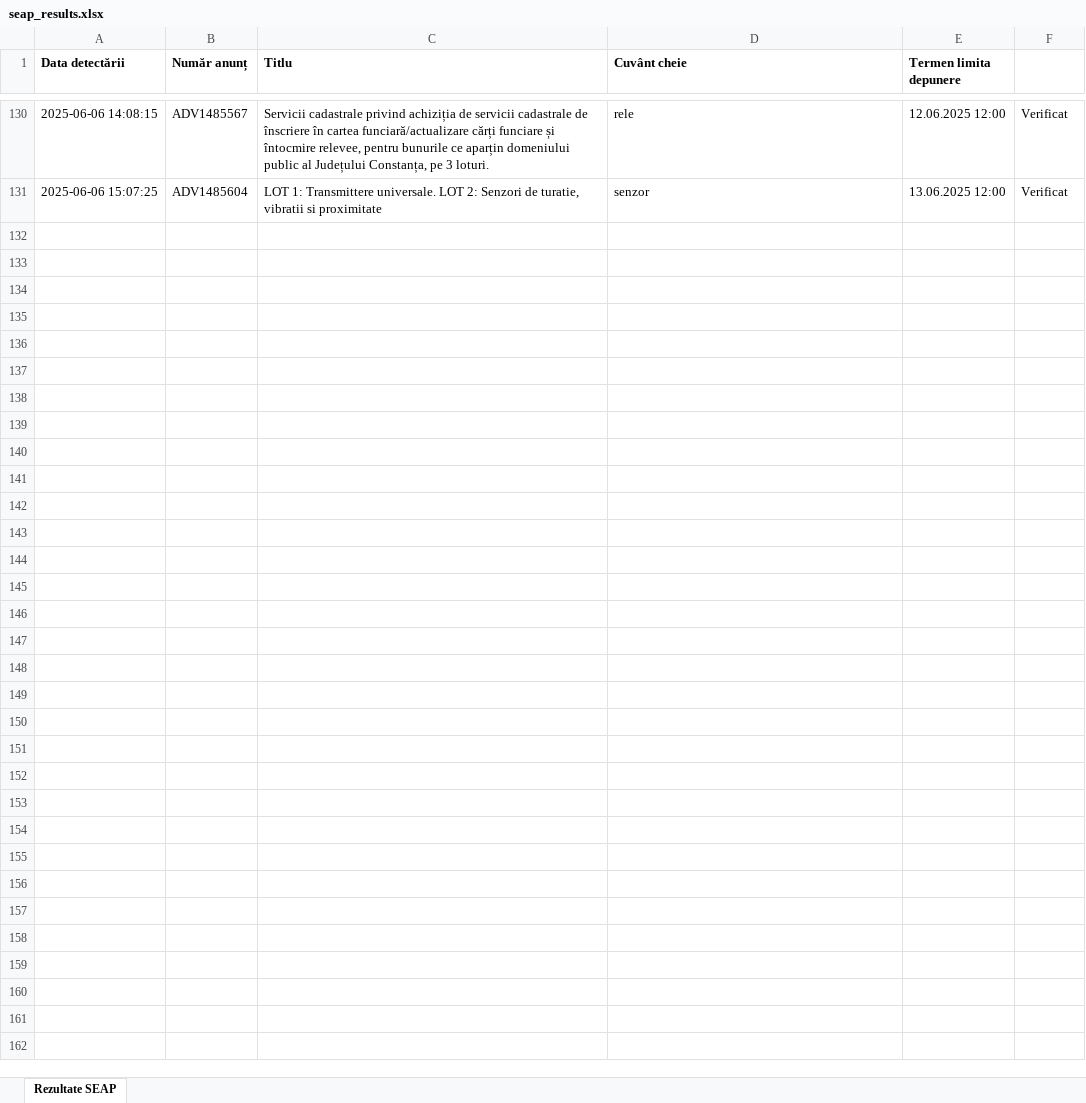
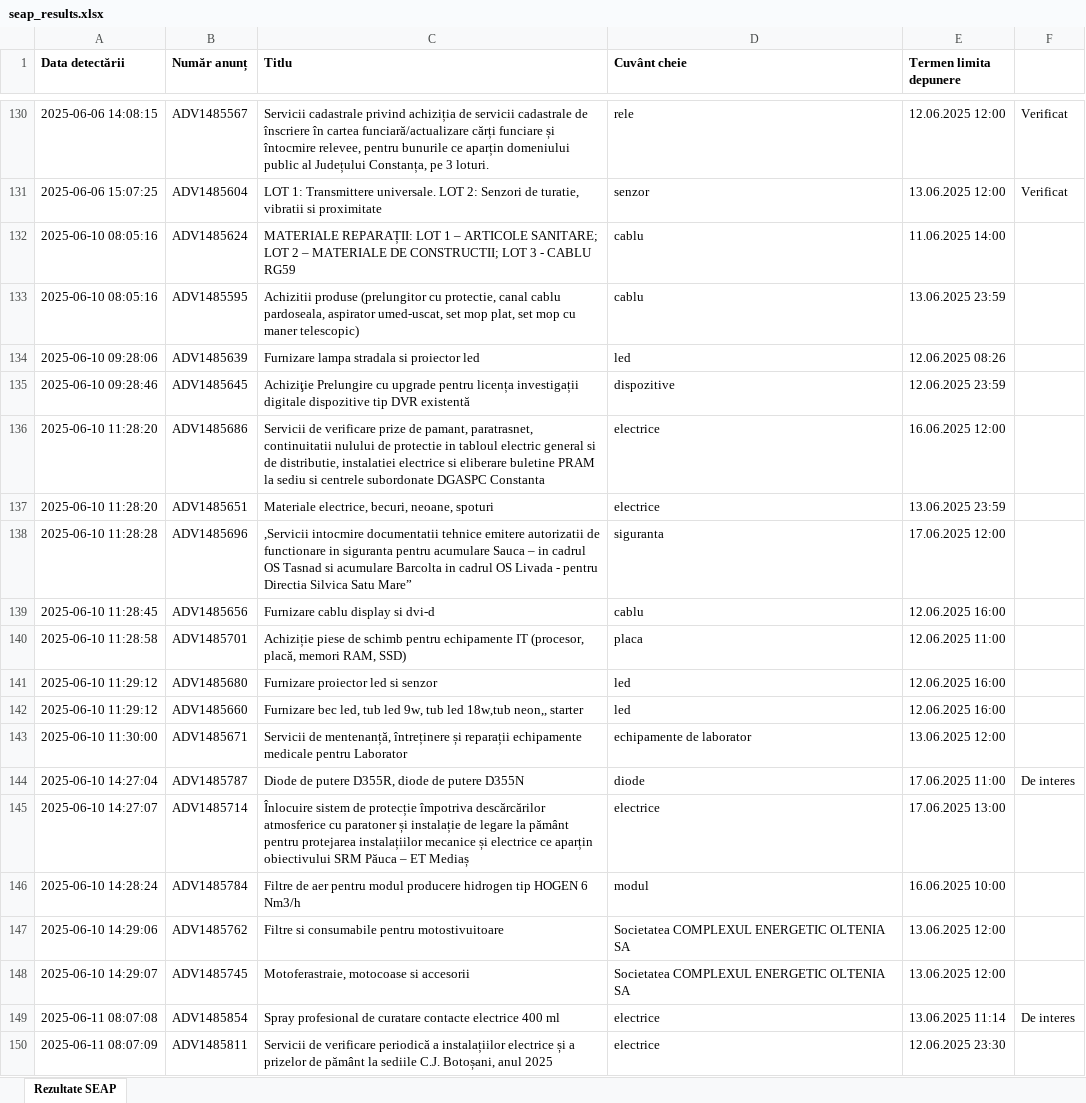
Before and after one commit to dumikx/seapmonitor, an Excel workbook: seap_results.xlsx, sheet Rezultate SEAP, drawn as a sheet; only a part is shown, gaps mark what is left out; values as stored, in another font and other column widths than the file's, no borders; the diff covers the shown part only; the diff names each change by its address in the sheet, - before the commit and + after, or states it on an @@ line.

```diff
--- a/seap_results.xlsx (sheet Rezultate SEAP)
+++ b/seap_results.xlsx (sheet Rezultate SEAP)
+row 132: 2025-06-10 08:05:16 | ADV1485624 | MATERIALE REPARAȚII: LOT 1 – ARTICOLE SANITARE; LOT 2 – MATERIALE DE CONSTRUCTII; LOT 3 - CABLU RG59 | cablu | 11.06.2025 14:00
+row 133: 2025-06-10 08:05:16 | ADV1485595 | Achizitii produse (prelungitor cu protectie, canal cablu pardoseala, aspirator umed-uscat, set mop plat, set mop cu maner telescopic) | cablu | 13.06.2025 23:59
+row 134: 2025-06-10 09:28:06 | ADV1485639 | Furnizare lampa stradala si proiector led | led | 12.06.2025 08:26
+row 135: 2025-06-10 09:28:46 | ADV1485645 | Achiziţie Prelungire cu upgrade pentru licența investigații digitale dispozitive tip DVR existentă | dispozitive | 12.06.2025 23:59
+row 136: 2025-06-10 11:28:20 | ADV1485686 | Servicii de verificare prize de pamant, paratrasnet, continuitatii nulului de protectie in tabloul electric general si de distributie, instalatiei electrice si eliberare buletine PRAM la sediu si centrele subordonate DGASPC Constanta | electrice | 16.06.2025 12:00
+row 137: 2025-06-10 11:28:20 | ADV1485651 | Materiale electrice, becuri, neoane, spoturi | electrice | 13.06.2025 23:59
+row 138: 2025-06-10 11:28:28 | ADV1485696 | ,Servicii intocmire documentatii tehnice emitere autorizatii de functionare in siguranta pentru acumulare Sauca – in cadrul OS Tasnad si acumulare Barcolta in cadrul OS Livada - pentru Directia Silvica Satu Mare” | siguranta | 17.06.2025 12:00
+row 139: 2025-06-10 11:28:45 | ADV1485656 | Furnizare cablu display si dvi-d | cablu | 12.06.2025 16:00
+row 140: 2025-06-10 11:28:58 | ADV1485701 | Achiziție piese de schimb pentru echipamente IT (procesor, placă, memori RAM, SSD) | placa | 12.06.2025 11:00
+row 141: 2025-06-10 11:29:12 | ADV1485680 | Furnizare proiector led si senzor | led | 12.06.2025 16:00
+row 142: 2025-06-10 11:29:12 | ADV1485660 | Furnizare bec led, tub led 9w, tub led 18w,tub neon,, starter | led | 12.06.2025 16:00
+row 143: 2025-06-10 11:30:00 | ADV1485671 | Servicii de mentenanță, întreținere și reparații echipamente medicale pentru Laborator | echipamente de laborator | 13.06.2025 12:00
+row 144: 2025-06-10 14:27:04 | ADV1485787 | Diode de putere D355R, diode de putere D355N | diode | 17.06.2025 11:00 | De interes
+row 145: 2025-06-10 14:27:07 | ADV1485714 | Înlocuire sistem de protecție împotriva descărcărilor atmosferice cu paratoner și instalație de legare la pământ pentru protejarea instalațiilor mecanice și electrice ce aparțin obiectivului SRM Păuca – ET Mediaș | electrice | 17.06.2025 13:00
+row 146: 2025-06-10 14:28:24 | ADV1485784 | Filtre de aer pentru modul producere hidrogen tip HOGEN 6 Nm3/h | modul | 16.06.2025 10:00
+row 147: 2025-06-10 14:29:06 | ADV1485762 | Filtre si consumabile pentru motostivuitoare | Societatea COMPLEXUL ENERGETIC OLTENIA SA | 13.06.2025 12:00
+row 148: 2025-06-10 14:29:07 | ADV1485745 | Motoferastraie, motocoase si accesorii | Societatea COMPLEXUL ENERGETIC OLTENIA SA | 13.06.2025 12:00
+row 149: 2025-06-11 08:07:08 | ADV1485854 | Spray profesional de curatare contacte electrice 400 ml | electrice | 13.06.2025 11:14 | De interes
+row 150: 2025-06-11 08:07:09 | ADV1485811 | Servicii de verificare periodică a instalațiilor electrice și a prizelor de pământ la sediile C.J. Botoșani, anul 2025 | electrice | 12.06.2025 23:30
```
Also changed, not shown: 12 added rows elsewhere in this sheet, 2 other files.
